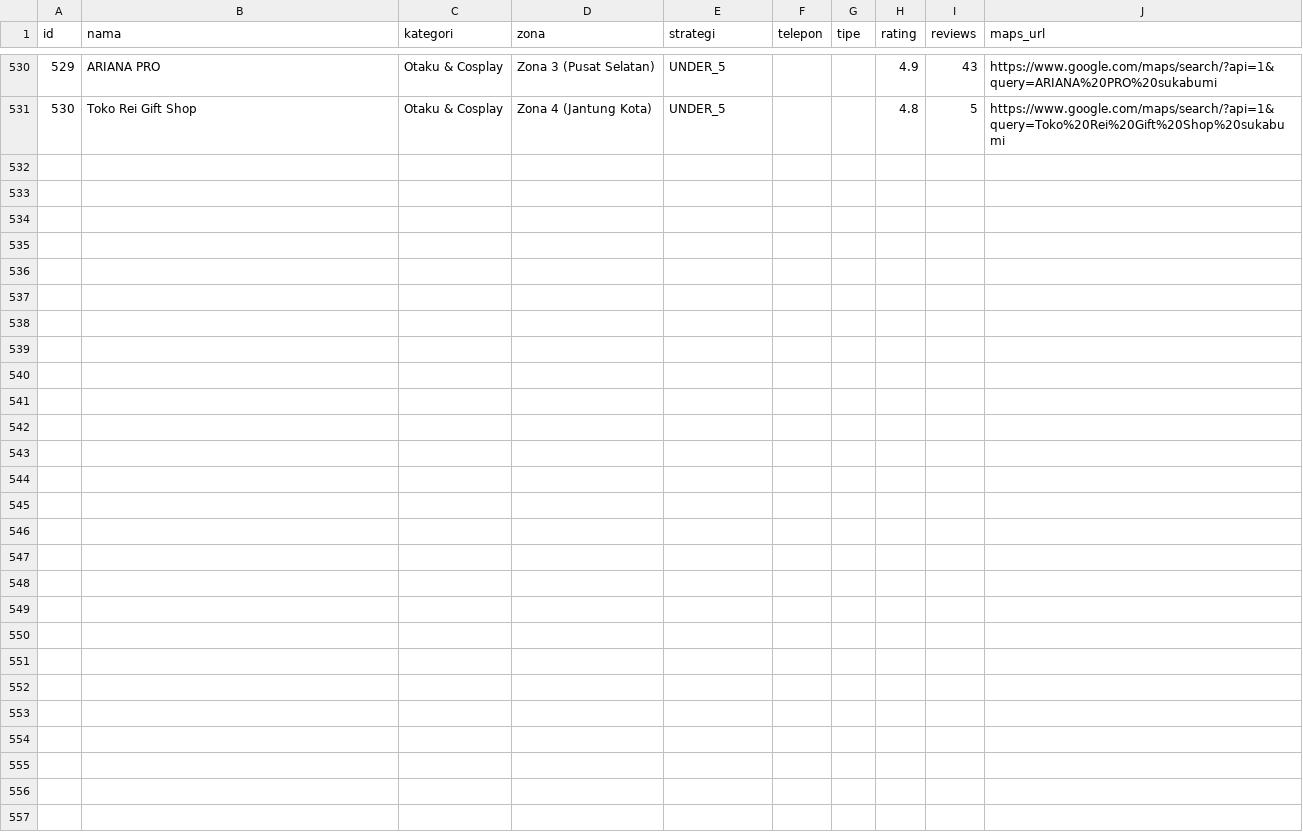
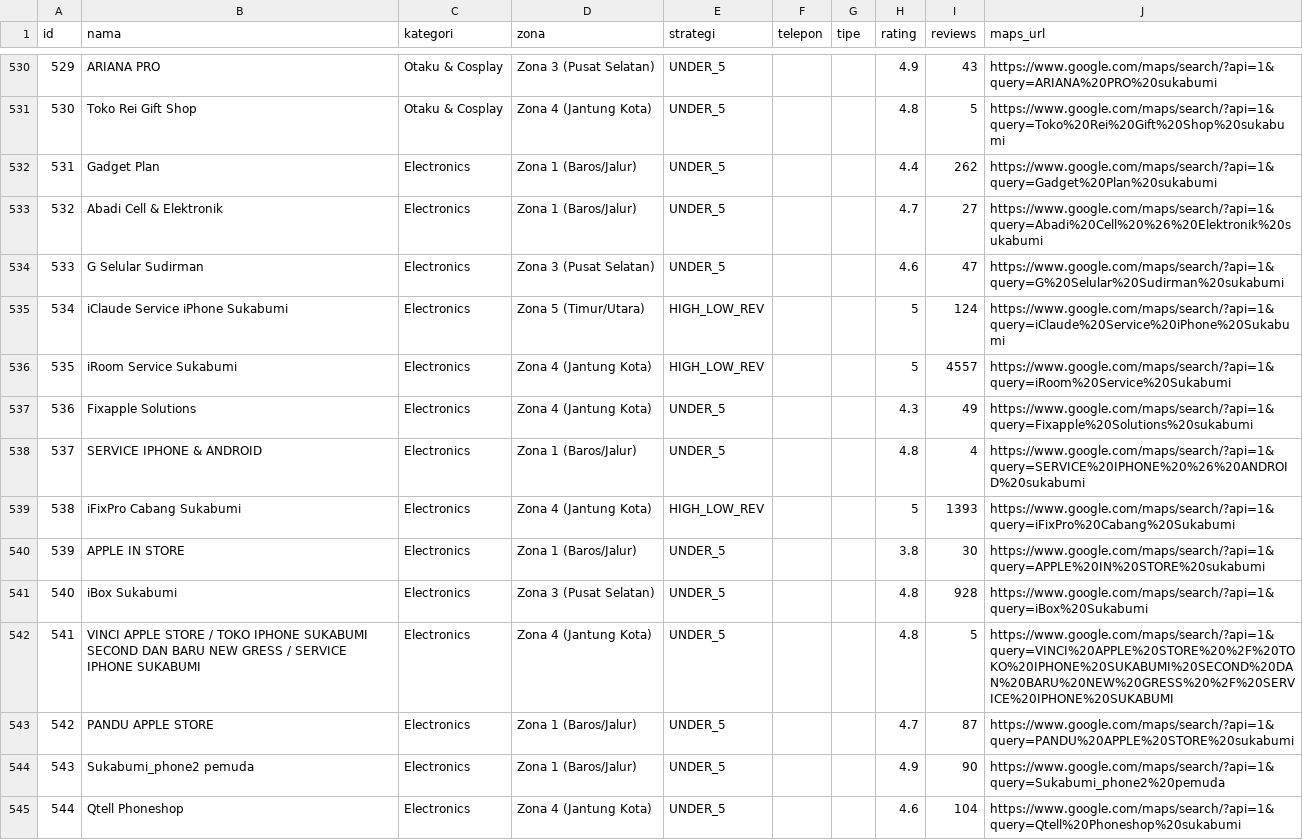
Before and after one commit to maruwahalhendrick/nk-canvass, a CSV file: data_audit/kontak_outreach.csv, drawn as a sheet; only a part is shown, gaps mark what is left out.

Commit message:
feat: +14 UMKM HP/iPhone (service iPhone, Apple store, counter), total 544
- 4 query (kredit hp, service iphone, jual iphone, counter hp) -> 31
  kandidat -> 14 bersih (dedup iRoom & iBox ke-drag 2x)
- Masuk: iRoom Service (4557 rev - terbesar di dataset!), iFixPro (1393),
  iBox resmi Apple (928), Qtell (104), iClaude (124), PANDU APPLE (87),
  VINCI, Sukabumi_phone2, G Selular, Gadget Plan, dll
- Electronics sekarang 39

```diff
--- a/data_audit/kontak_outreach.csv
+++ b/data_audit/kontak_outreach.csv
@@ -531 +531,15 @@
 "530","Toko Rei Gift Shop","Otaku & Cosplay","Zona 4 (Jantung Kota)","UNDER_5","","","4.8","5","https://www.google.com/maps/search/?api=1&query=Toko%20Rei%20Gift%20Shop%20sukabumi"
+"531","Gadget Plan","Electronics","Zona 1 (Baros/Jalur)","UNDER_5","","","4.4","262","https://www.google.com/maps/search/?api=1&query=Gadget%20Plan%20sukabumi"
+"532","Abadi Cell & Elektronik","Electronics","Zona 1 (Baros/Jalur)","UNDER_5","","","4.7","27","https://www.google.com/maps/search/?api=1&query=Abadi%20Cell%20%26%20Elektronik%20sukabumi"
+"533","G Selular Sudirman","Electronics","Zona 3 (Pusat Selatan)","UNDER_5","","","4.6","47","https://www.google.com/maps/search/?api=1&query=G%20Selular%20Sudirman%20sukabumi"
+"534","iClaude Service iPhone Sukabumi","Electronics","Zona 5 (Timur/Utara)","HIGH_LOW_REV","","","5","124","https://www.google.com/maps/search/?api=1&query=iClaude%20Service%20iPhone%20Sukabumi"
+"535","iRoom Service Sukabumi","Electronics","Zona 4 (Jantung Kota)","HIGH_LOW_REV","","","5","4557","https://www.google.com/maps/search/?api=1&query=iRoom%20Service%20Sukabumi"
+"536","Fixapple Solutions","Electronics","Zona 4 (Jantung Kota)","UNDER_5","","","4.3","49","https://www.google.com/maps/search/?api=1&query=Fixapple%20Solutions%20sukabumi"
+"537","SERVICE IPHONE & ANDROID","Electronics","Zona 1 (Baros/Jalur)","UNDER_5","","","4.8","4","https://www.google.com/maps/search/?api=1&query=SERVICE%20IPHONE%20%26%20ANDROID%20sukabumi"
+"538","iFixPro Cabang Sukabumi","Electronics","Zona 4 (Jantung Kota)","HIGH_LOW_REV","","","5","1393","https://www.google.com/maps/search/?api=1&query=iFixPro%20Cabang%20Sukabumi"
+"539","APPLE IN STORE","Electronics","Zona 1 (Baros/Jalur)","UNDER_5","","","3.8","30","https://www.google.com/maps/search/?api=1&query=APPLE%20IN%20STORE%20sukabumi"
+"540","iBox Sukabumi","Electronics","Zona 3 (Pusat Selatan)","UNDER_5","","","4.8","928","https://www.google.com/maps/search/?api=1&query=iBox%20Sukabumi"
+"541","VINCI APPLE STORE / TOKO IPHONE SUKABUMI SECOND DAN BARU NEW GRESS / SERVICE IPHONE SUKABUMI","Electronics","Zona 4 (Jantung Kota)","UNDER_5","","","4.8","5","https://www.google.com/maps/search/?api=1&query=VINCI%20APPLE%20STORE%20%2F%20TOKO%20IPHONE%20SUKABUMI%20SECOND%20DAN%20BARU%20NEW%20GRESS%20%2F%20SERVICE%20IPHONE%20SUKABUMI"
+"542","PANDU APPLE STORE","Electronics","Zona 1 (Baros/Jalur)","UNDER_5","","","4.7","87","https://www.google.com/maps/search/?api=1&query=PANDU%20APPLE%20STORE%20sukabumi"
+"543","Sukabumi_phone2 pemuda","Electronics","Zona 1 (Baros/Jalur)","UNDER_5","","","4.9","90","https://www.google.com/maps/search/?api=1&query=Sukabumi_phone2%20pemuda"
+"544","Qtell Phoneshop","Electronics","Zona 4 (Jantung Kota)","UNDER_5","","","4.6","104","https://www.google.com/maps/search/?api=1&query=Qtell%20Phoneshop%20sukabumi"
```
Also changed, not shown: 5 other files.
